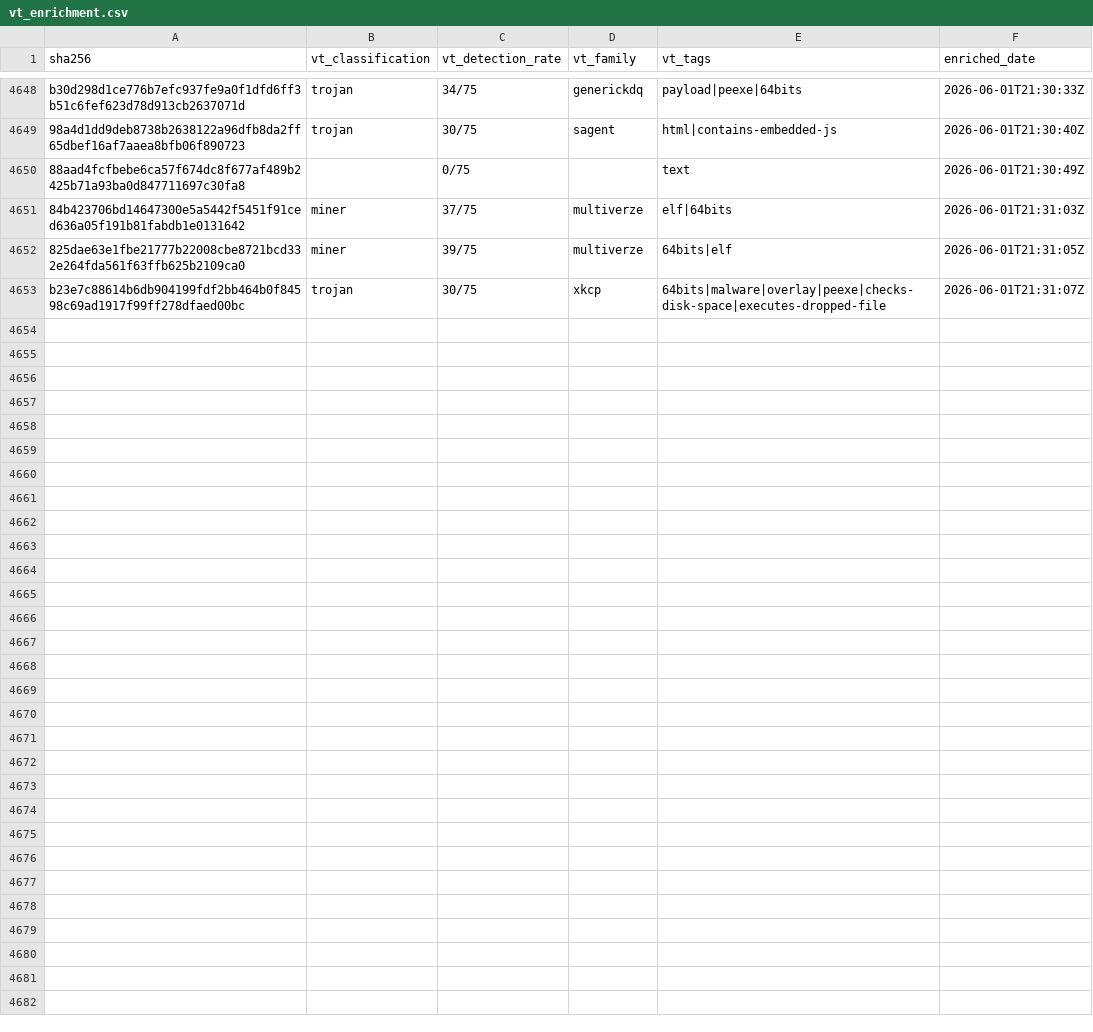
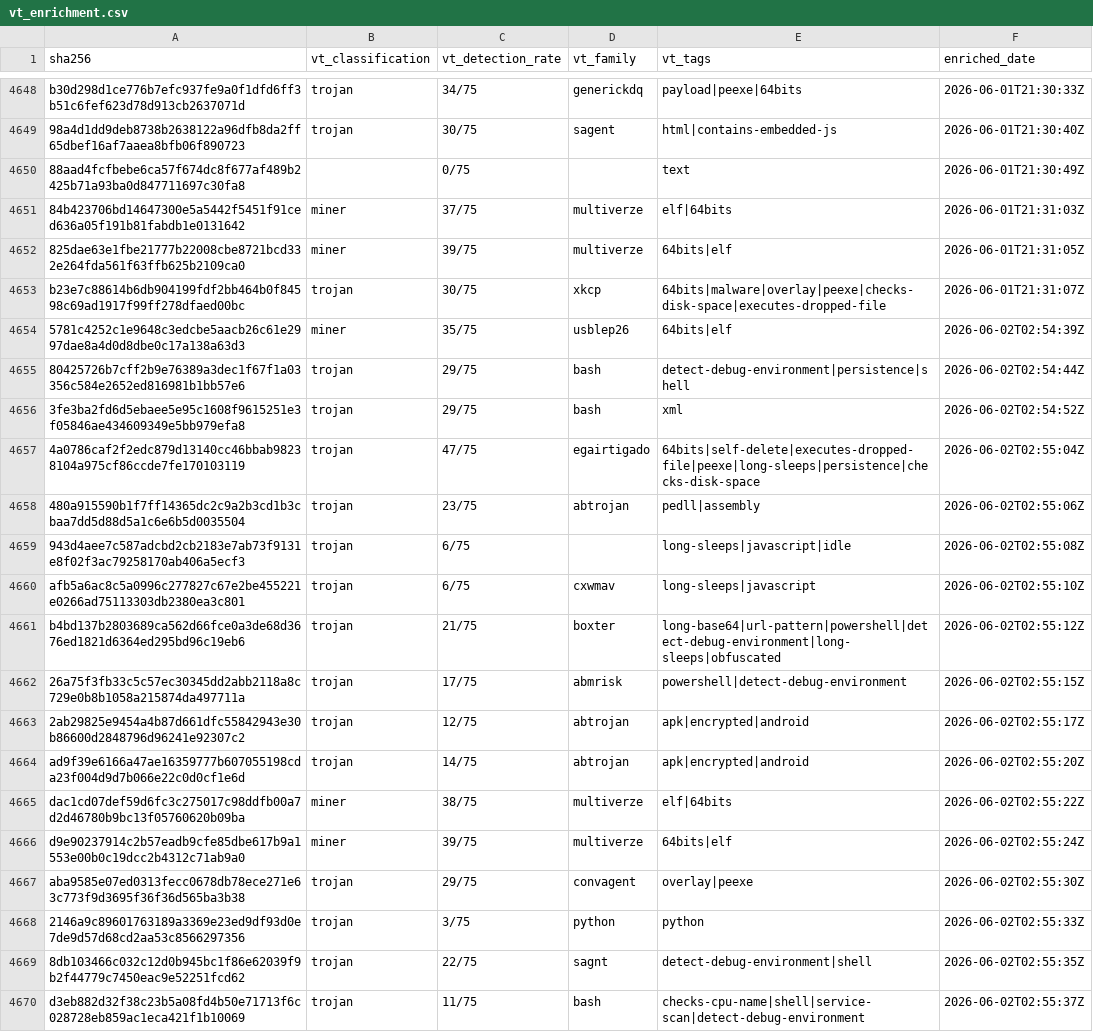
Before and after one commit to elchacal801/threat-intel-reference, a CSV file: data/raw/vt_enrichment.csv, drawn as a sheet; only a part is shown, gaps mark what is left out.

```diff
--- a/data/raw/vt_enrichment.csv
+++ b/data/raw/vt_enrichment.csv
@@ -4653 +4653,18 @@ b30d298d1ce776b7efc937fe9a0f1dfd6ff3b51c6fef623d78d913cb2637071d,trojan,34/75,ge
 b23e7c88614b6db904199fdf2bb464b0f84598c69ad1917f99ff278dfaed00bc,trojan,30/75,xkcp,64bits|malware|overlay|peexe|checks-disk-space|executes-dropped-file,2026-06-01T21:31:07Z
+5781c4252c1e9648c3edcbe5aacb26c61e2997dae8a4d0d8dbe0c17a138a63d3,miner,35/75,usblep26,64bits|elf,2026-06-02T02:54:39Z
+80425726b7cff2b9e76389a3dec1f67f1a03356c584e2652ed816981b1bb57e6,trojan,29/75,bash,detect-debug-environment|persistence|shell,2026-06-02T02:54:44Z
+3fe3ba2fd6d5ebaee5e95c1608f9615251e3f05846ae434609349e5bb979efa8,trojan,29/75,bash,xml,2026-06-02T02:54:52Z
+4a0786caf2f2edc879d13140cc46bbab98238104a975cf86ccde7fe170103119,trojan,47/75,egairtigado,64bits|self-delete|executes-dropped-file|peexe|long-sleeps|persistence|checks-disk-space,2026-06-02T02:55:04Z
+480a915590b1f7ff14365dc2c9a2b3cd1b3cbaa7dd5d88d5a1c6e6b5d0035504,trojan,23/75,abtrojan,pedll|assembly,2026-06-02T02:55:06Z
+943d4aee7c587adcbd2cb2183e7ab73f9131e8f02f3ac79258170ab406a5ecf3,trojan,6/75,,long-sleeps|javascript|idle,2026-06-02T02:55:08Z
+afb5a6ac8c5a0996c277827c67e2be455221e0266ad75113303db2380ea3c801,trojan,6/75,cxwmav,long-sleeps|javascript,2026-06-02T02:55:10Z
+b4bd137b2803689ca562d66fce0a3de68d3676ed1821d6364ed295bd96c19eb6,trojan,21/75,boxter,long-base64|url-pattern|powershell|detect-debug-environment|long-sleeps|obfuscated,2026-06-02T02:55:12Z
+26a75f3fb33c5c57ec30345dd2abb2118a8c729e0b8b1058a215874da497711a,trojan,17/75,abmrisk,powershell|detect-debug-environment,2026-06-02T02:55:15Z
+2ab29825e9454a4b87d661dfc55842943e30b86600d2848796d96241e92307c2,trojan,12/75,abtrojan,apk|encrypted|android,2026-06-02T02:55:17Z
+ad9f39e6166a47ae16359777b607055198cda23f004d9d7b066e22c0d0cf1e6d,trojan,14/75,abtrojan,apk|encrypted|android,2026-06-02T02:55:20Z
+dac1cd07def59d6fc3c275017c98ddfb00a7d2d46780b9bc13f05760620b09ba,miner,38/75,multiverze,elf|64bits,2026-06-02T02:55:22Z
+d9e90237914c2b57eadb9cfe85dbe617b9a1553e00b0c19dcc2b4312c71ab9a0,miner,39/75,multiverze,64bits|elf,2026-06-02T02:55:24Z
+aba9585e07ed0313fecc0678db78ece271e63c773f9d3695f36f36d565ba3b38,trojan,29/75,convagent,overlay|peexe,2026-06-02T02:55:30Z
+2146a9c89601763189a3369e23ed9df93d0e7de9d57d68cd2aa53c8566297356,trojan,3/75,python,python,2026-06-02T02:55:33Z
+8db103466c032c12d0b945bc1f86e62039f9b2f44779c7450eac9e52251fcd62,trojan,22/75,sagnt,detect-debug-environment|shell,2026-06-02T02:55:35Z
+d3eb882d32f38c23b5a08fd4b50e71713f6c028728eb859ac1eca421f1b10069,trojan,11/75,bash,checks-cpu-name|shell|service-scan|detect-debug-environment,2026-06-02T02:55:37Z
```
Also changed, not shown: 6 other files.
